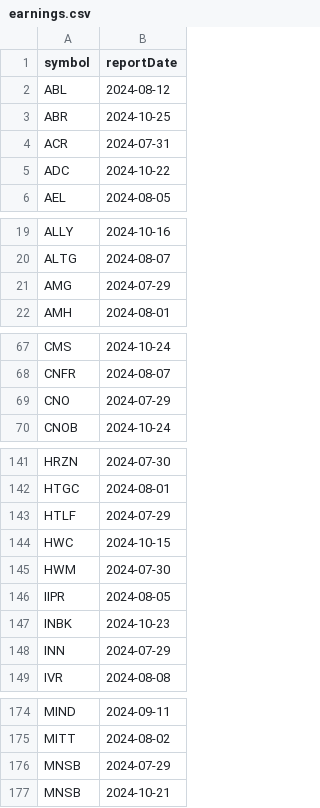
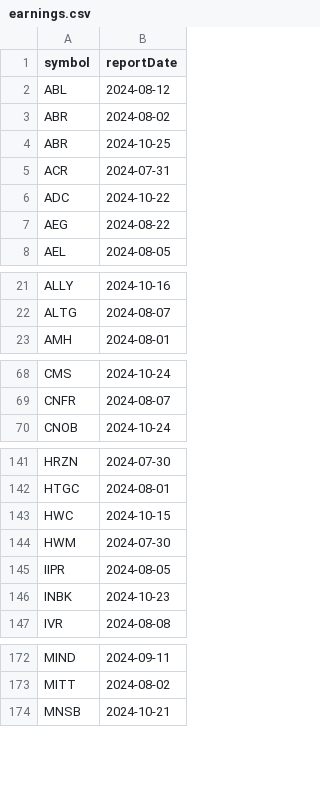
Before and after one commit to arraykov/Dashboard, a CSV file: src/files/earnings.csv, drawn as a sheet; only a part is shown, gaps mark what is left out; removed rows and columns are numbered as before the commit, all else as after; the diff covers the shown part only; the diff names each change by its address in the sheet, - before the commit and + after, or states it on an @@ line.

```diff
--- a/src/files/earnings.csv
+++ b/src/files/earnings.csv
+row 3: ABR | 2024-08-02
+row 7: AEG | 2024-08-22
-row 21: AMG | 2024-07-29
-row 69: CNO | 2024-07-29
-row 143: HTLF | 2024-07-29
-row 148: INN | 2024-07-29
-row 176: MNSB | 2024-07-29
```
Also changed, not shown: 1 removed row and 1 edited cell elsewhere in this file, src/files/dividends_grouped_Next Week.csv, src/files/dividends_grouped_This Week.csv, 1 other file.
